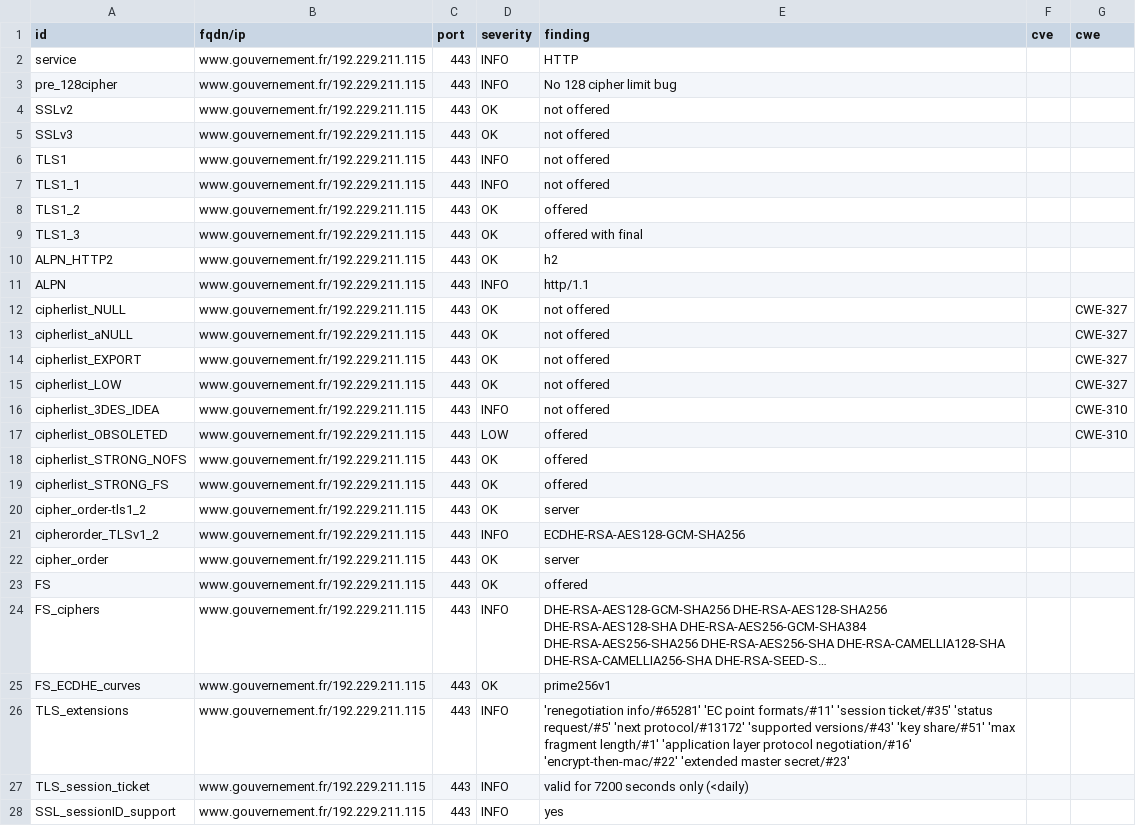
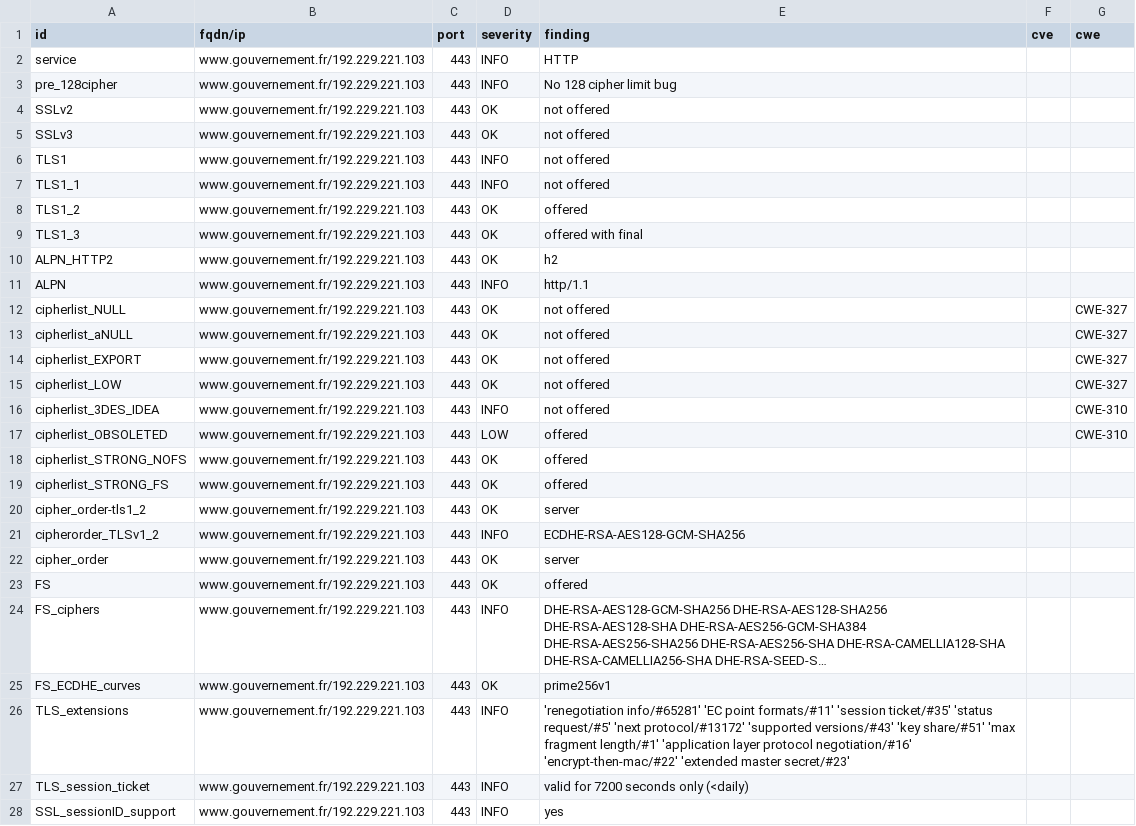
Before and after one commit to gabrielkocevar/Dashlord, a CSV file: results/aHR0cHM6Ly93d3cuZ291dmVybmVtZW50LmZy/testssl.csv, drawn as a sheet; only a part is shown; long unchanged cells end in …; the diff covers the shown part only; the diff names each change by its address in the sheet, - before the commit and + after, or states it on an @@ line.

```diff
--- a/results/aHR0cHM6Ly93d3cuZ291dmVybmVtZW50LmZy/testssl.csv
+++ b/results/aHR0cHM6Ly93d3cuZ291dmVybmVtZW50LmZy/testssl.csv
-B2:B28 (fqdn/ip): www.gouvernement.fr/192.229.211.115
+B2:B28 (fqdn/ip): www.gouvernement.fr/192.229.221.103
```
Also changed, not shown: 134 edited cells elsewhere in this file, 12 other files.
